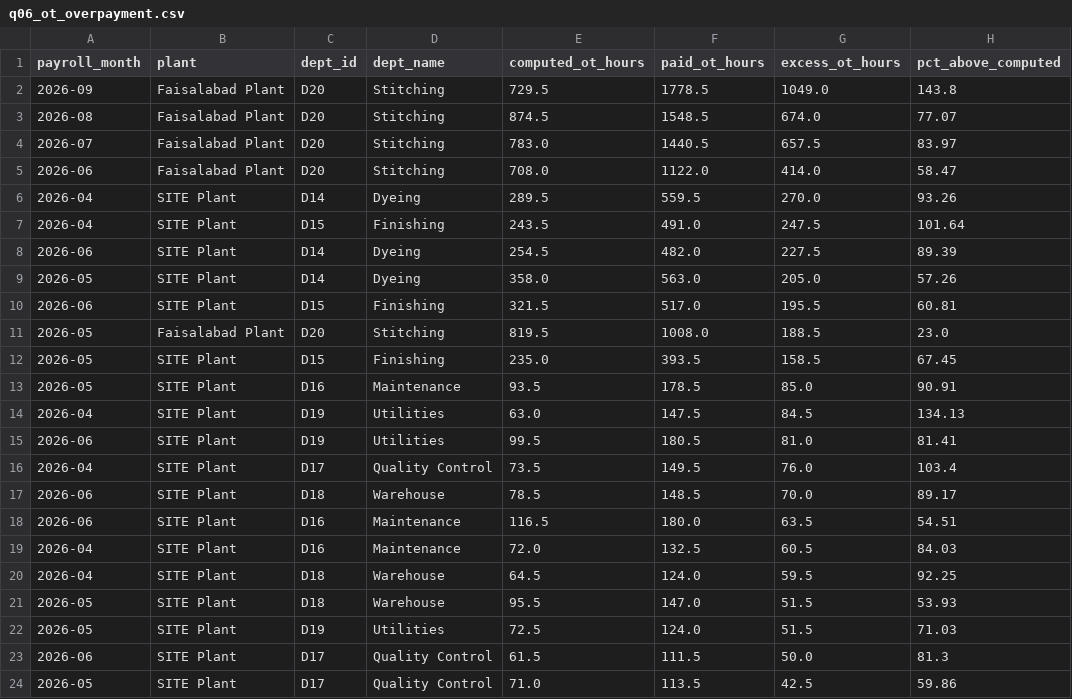
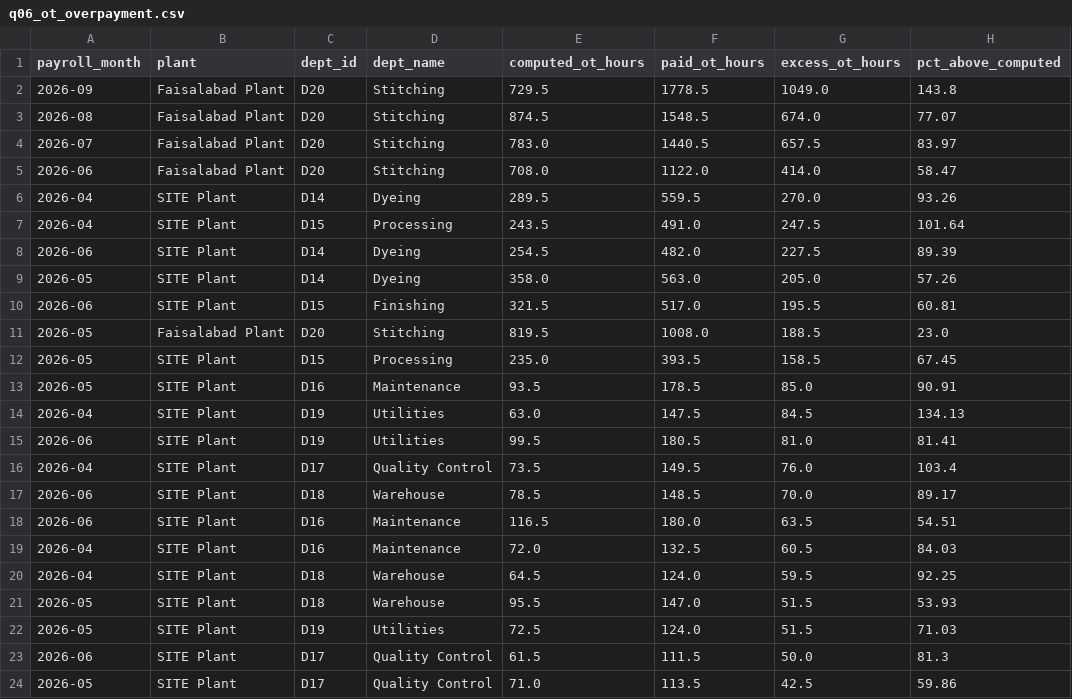
Before and after one commit to abdullah-ahmed2006/indus-weave-hr-pipeline-hackathon, a CSV file: analytics/results/q06_ot_overpayment.csv, drawn as a sheet.

```diff
--- a/analytics/results/q06_ot_overpayment.csv
+++ b/analytics/results/q06_ot_overpayment.csv
@@ -6,3 +6,3 @@ payroll_month,plant,dept_id,dept_name,computed_ot_hours,paid_ot_hours,excess_ot_
 2026-04,SITE Plant,D14,Dyeing,289.5,559.5,270.0,93.26
-2026-04,SITE Plant,D15,Finishing,243.5,491.0,247.5,101.64
+2026-04,SITE Plant,D15,Processing,243.5,491.0,247.5,101.64
 2026-06,SITE Plant,D14,Dyeing,254.5,482.0,227.5,89.39
@@ -11,3 +11,3 @@ payroll_month,plant,dept_id,dept_name,computed_ot_hours,paid_ot_hours,excess_ot_
 2026-05,Faisalabad Plant,D20,Stitching,819.5,1008.0,188.5,23.0
-2026-05,SITE Plant,D15,Finishing,235.0,393.5,158.5,67.45
+2026-05,SITE Plant,D15,Processing,235.0,393.5,158.5,67.45
 2026-05,SITE Plant,D16,Maintenance,93.5,178.5,85.0,90.91
```
Also changed, not shown: analytics/results/q01_headcount.csv, analytics/results/q02_attrition.csv, 18 other files.
